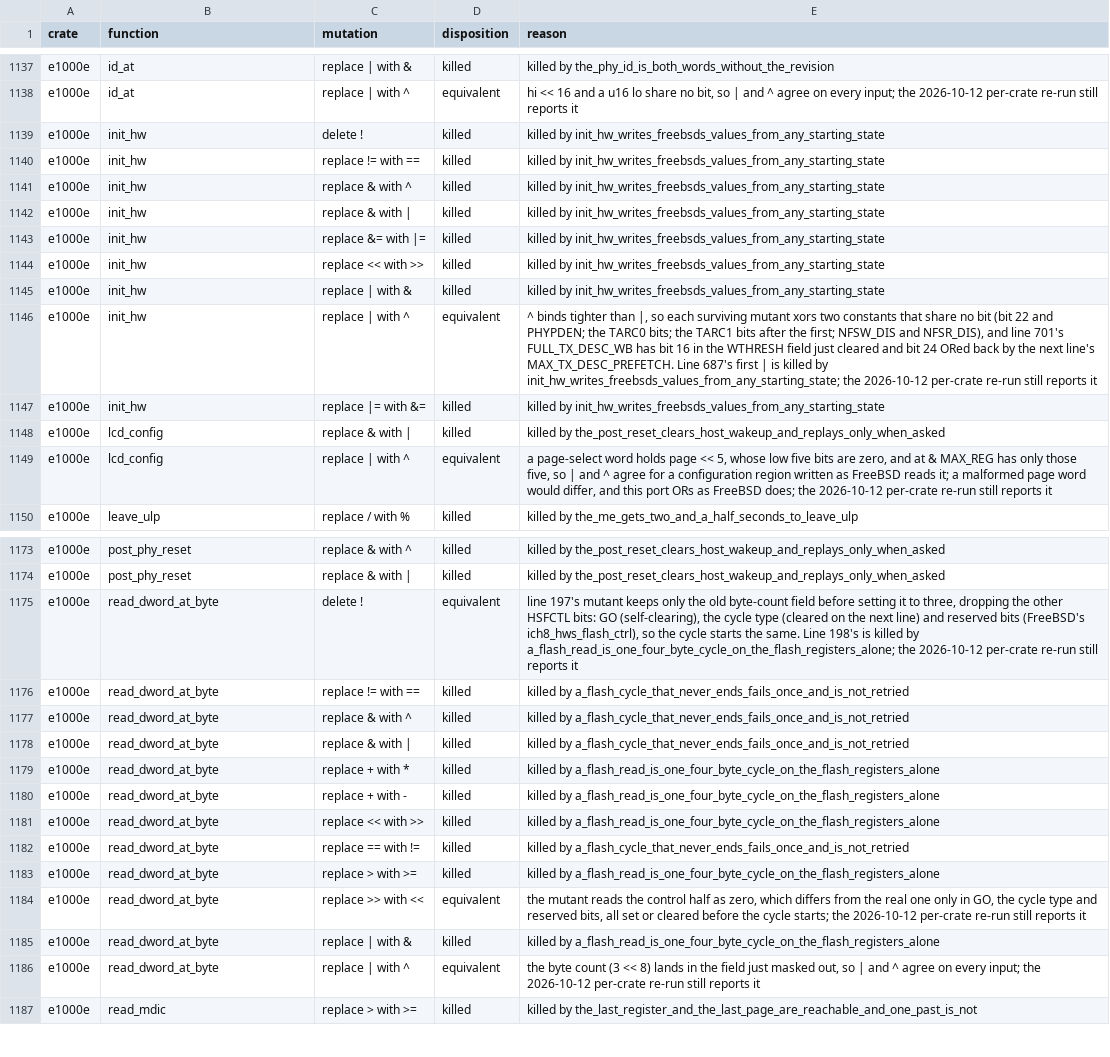
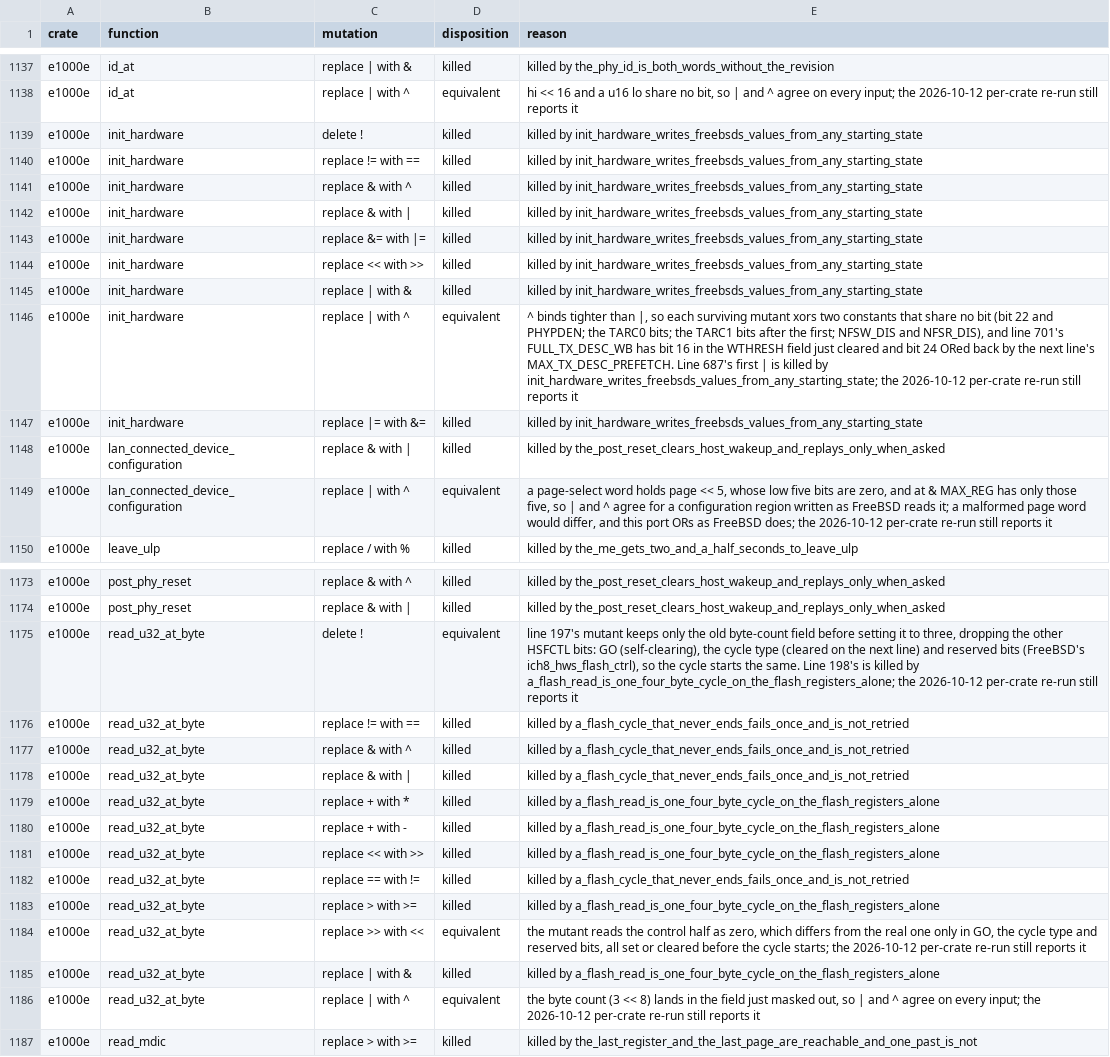
Before and after one commit to nifeos/nife, a CSV file: notes/project-metrics/mutation-triage.csv, drawn as a sheet; only a part is shown, gaps mark what is left out; the diff covers the shown part only; the diff names each change by its address in the sheet, - before the commit and + after, or states it on an @@ line.

```diff
--- a/notes/project-metrics/mutation-triage.csv
+++ b/notes/project-metrics/mutation-triage.csv
-B1139:B1147 (function): init_hw
+B1139:B1147 (function): init_hardware
-E1139:E1145 (reason): killed by init_hw_writes_freebsds_values_from_any_starting_state
+E1139:E1145 (reason): killed by init_hardware_writes_freebsds_values_from_any_starting_state
-E1146 (reason): …killed by init_hw_writes_freebsds_values_from_any_starting_state; the 2026-10-12…
+E1146 (reason): …killed by init_hardware_writes_freebsds_values_from_any_starting_state; the 2026-10-12…
-E1147 (reason): killed by init_hw_writes_freebsds_values_from_any_starting_state
+E1147 (reason): killed by init_hardware_writes_freebsds_values_from_any_starting_state
-B1148:B1149 (function): lcd_config
+B1148:B1149 (function): lan_connected_device_configuration
-B1175:B1186 (function): read_dword_at_byte
+B1175:B1186 (function): read_u32_at_byte
```
Also changed, not shown: 17 edited cells elsewhere in this file, 18 other files.
